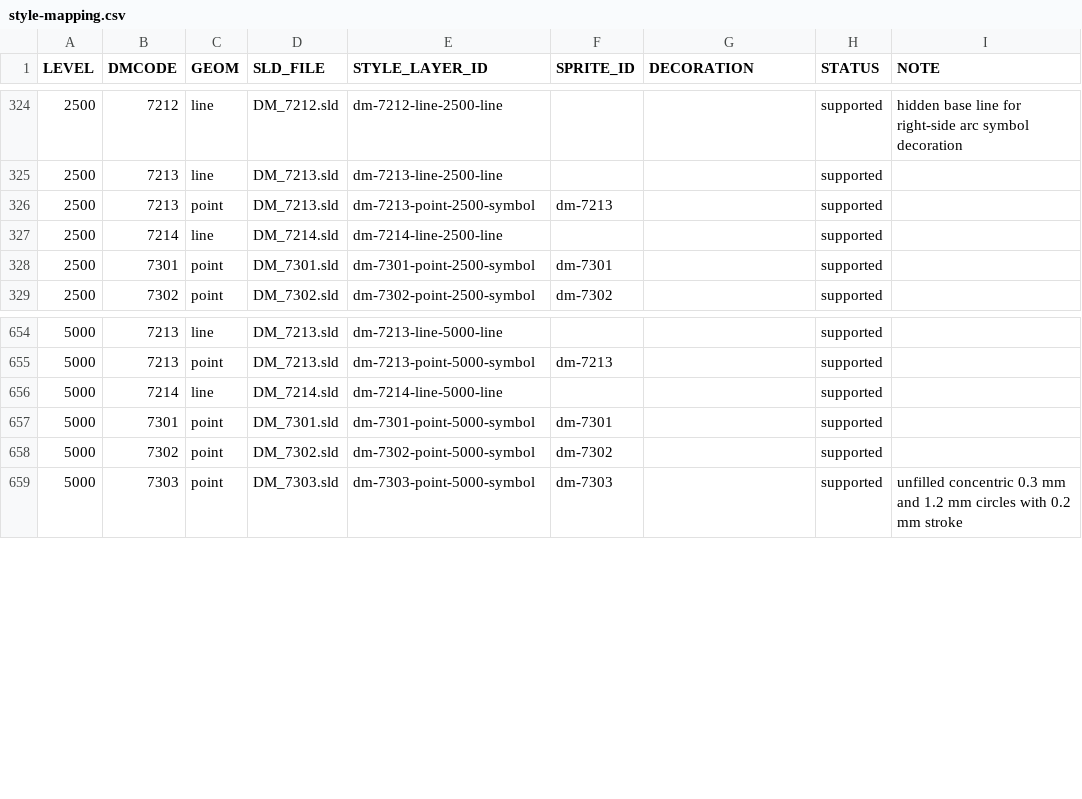
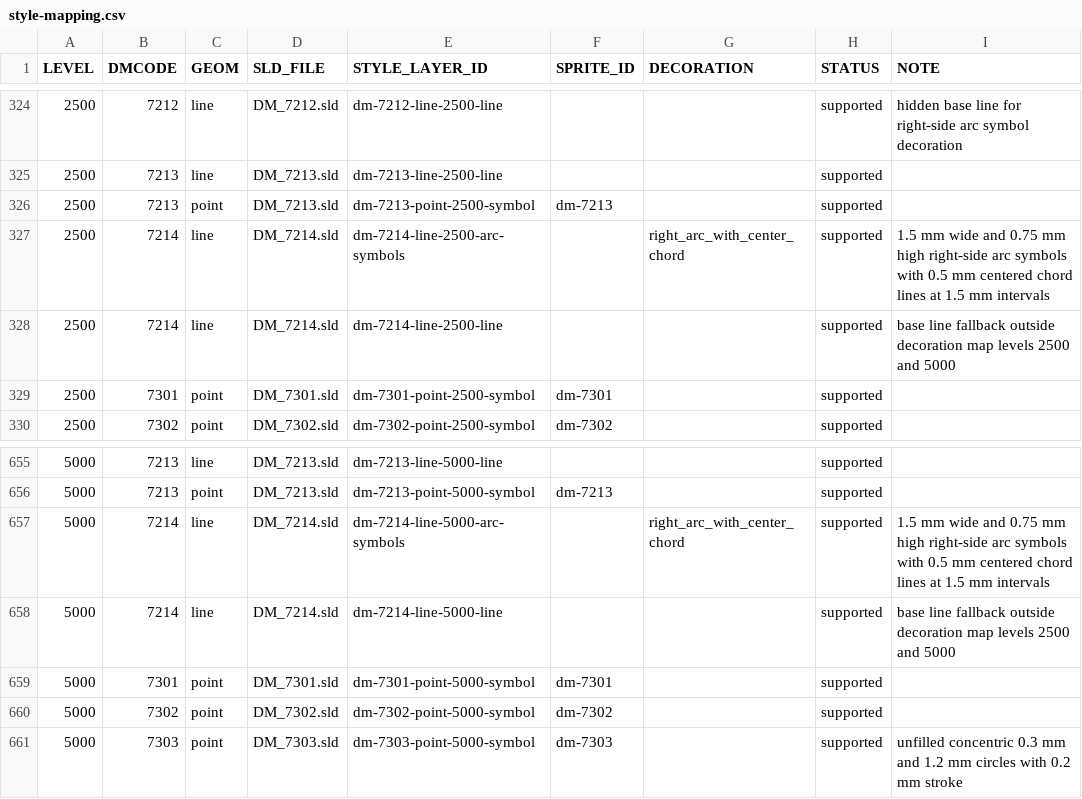
Before and after one commit to ttomii/dm-tools, a CSV file: dm-preview/static/maplibre/style-mapping.csv, drawn as a sheet; only a part is shown, gaps mark what is left out.

Commit message:
Generate coral reef decorations at map levels 2500 and 5000

```diff
--- a/dm-preview/static/maplibre/style-mapping.csv
+++ b/dm-preview/static/maplibre/style-mapping.csv
@@ -326,3 +326,4 @@ LEVEL,DMCODE,GEOM,SLD_FILE,STYLE_LAYER_ID,SPRITE_ID,DECORATION,STATUS,NOTE
 2500,7213,point,DM_7213.sld,dm-7213-point-2500-symbol,dm-7213,,supported,
-2500,7214,line,DM_7214.sld,dm-7214-line-2500-line,,,supported,
+2500,7214,line,DM_7214.sld,dm-7214-line-2500-arc-symbols,,right_arc_with_center_chord,supported,1.5 mm wide and 0.75 mm high right-side arc symbols with 0.5 mm centered chord lines at 1.5 mm intervals
+2500,7214,line,DM_7214.sld,dm-7214-line-2500-line,,,supported,base line fallback outside decoration map levels 2500 and 5000
 2500,7301,point,DM_7301.sld,dm-7301-point-2500-symbol,dm-7301,,supported,
@@ -655,3 +656,4 @@ LEVEL,DMCODE,GEOM,SLD_FILE,STYLE_LAYER_ID,SPRITE_ID,DECORATION,STATUS,NOTE
 5000,7213,point,DM_7213.sld,dm-7213-point-5000-symbol,dm-7213,,supported,
-5000,7214,line,DM_7214.sld,dm-7214-line-5000-line,,,supported,
+5000,7214,line,DM_7214.sld,dm-7214-line-5000-arc-symbols,,right_arc_with_center_chord,supported,1.5 mm wide and 0.75 mm high right-side arc symbols with 0.5 mm centered chord lines at 1.5 mm intervals
+5000,7214,line,DM_7214.sld,dm-7214-line-5000-line,,,supported,base line fallback outside decoration map levels 2500 and 5000
 5000,7301,point,DM_7301.sld,dm-7301-point-5000-symbol,dm-7301,,supported,
```
Also changed, not shown: 6 other files.
